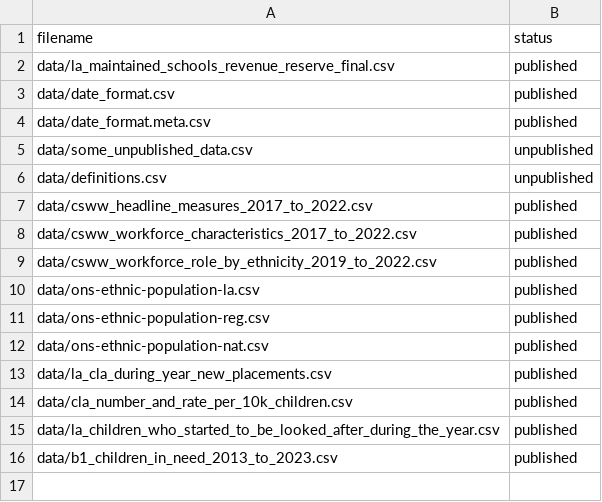
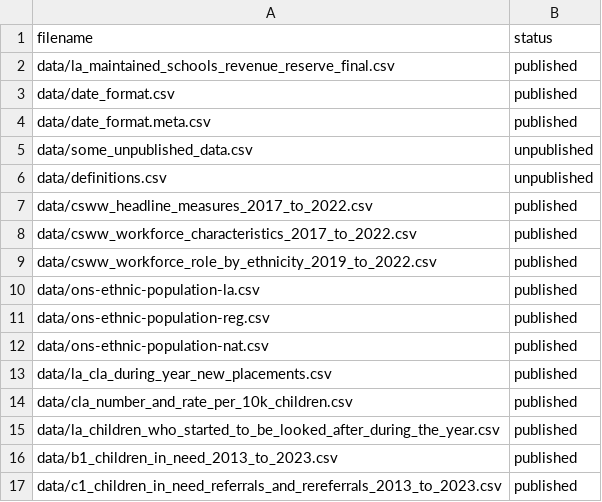
Before and after one commit to yauemily/CSC_outcomes_and_enablers, a CSV file: datafiles_log.csv, drawn as a sheet; the diff names each change by its address in the sheet, - before the commit and + after, or states it on an @@ line.

Commit message:
Read in CIN referral data

```diff
--- a/datafiles_log.csv
+++ b/datafiles_log.csv
+row 17: data/c1_children_in_need_referrals_and_rereferrals_2013_to_2023.csv | published
```
Also changed, not shown: 3 other files.
